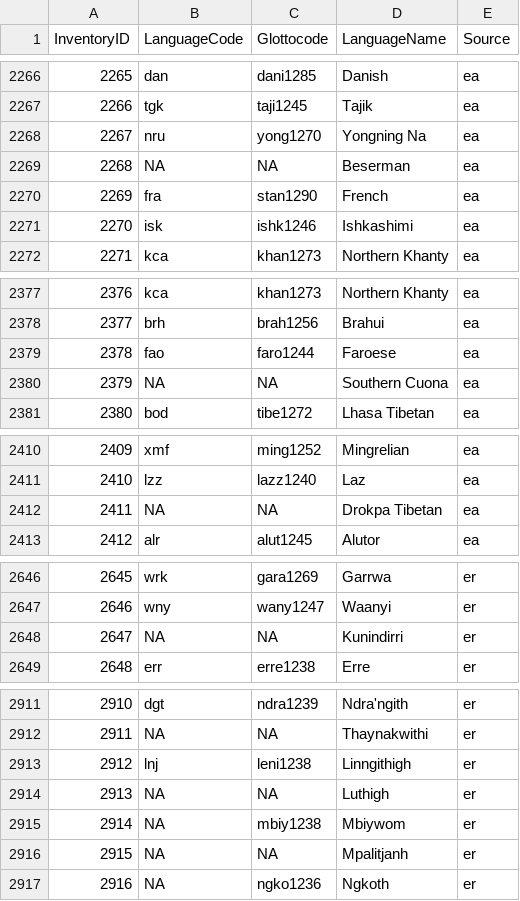
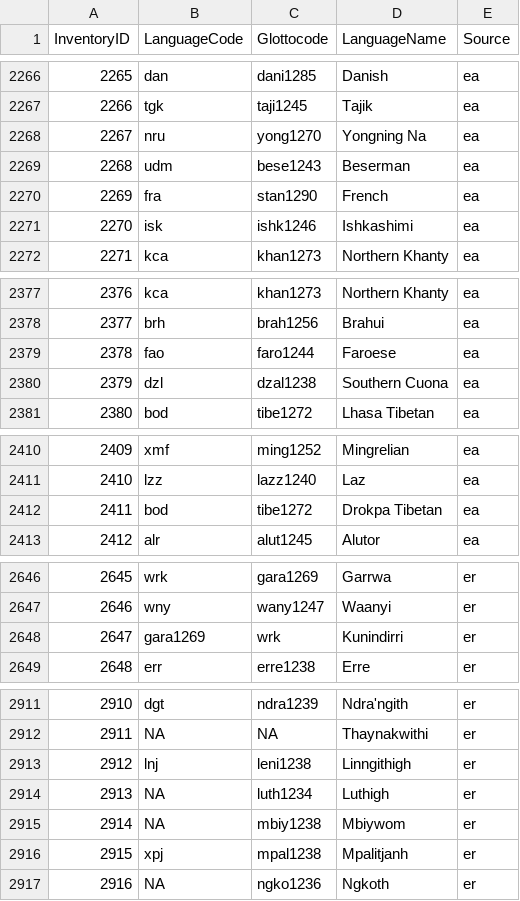
Before and after one commit to phoible/dev, a TSV file: mappings/InventoryID-LanguageCodes.tsv, drawn as a sheet; only a part is shown, gaps mark what is left out; the diff covers the shown part only.

Commit message:
adds HH clarifications for NAs

```diff
--- a/mappings/InventoryID-LanguageCodes.tsv
+++ b/mappings/InventoryID-LanguageCodes.tsv
@@ -2268,3 +2268,3 @@ InventoryID	LanguageCode	Glottocode	LanguageName	Source
 2267	nru	yong1270	Yongning Na	ea
-2268	NA	NA	Beserman	ea
+2268	udm	bese1243	Beserman	ea
 2269	fra	stan1290	French	ea
@@ -2379,3 +2379,3 @@ InventoryID	LanguageCode	Glottocode	LanguageName	Source
 2378	fao	faro1244	Faroese	ea
-2379	NA	NA	Southern Cuona	ea
+2379	dzl	dzal1238	Southern Cuona	ea
 2380	bod	tibe1272	Lhasa Tibetan	ea
@@ -2411,3 +2411,3 @@ InventoryID	LanguageCode	Glottocode	LanguageName	Source
 2410	lzz	lazz1240	Laz	ea
-2411	NA	NA	Drokpa Tibetan	ea
+2411	bod	tibe1272	Drokpa Tibetan	ea
 2412	alr	alut1245	Alutor	ea
@@ -2647,3 +2647,3 @@ InventoryID	LanguageCode	Glottocode	LanguageName	Source
 2646	wny	wany1247	Waanyi	er
-2647	NA	NA	Kunindirri	er
+2647	gara1269	wrk	Kunindirri	er
 2648	err	erre1238	Erre	er
@@ -2913,5 +2913,5 @@ InventoryID	LanguageCode	Glottocode	LanguageName	Source
 2912	lnj	leni1238	Linngithigh	er
-2913	NA	NA	Luthigh	er
+2913	NA	luth1234	Luthigh	er
 2914	NA	mbiy1238	Mbiywom	er
-2915	NA	NA	Mpalitjanh	er
+2915	xpj	mpal1238	Mpalitjanh	er
 2916	NA	ngko1236	Ngkoth	er
```
Also changed, not shown: 12 edited cells elsewhere in this file.
